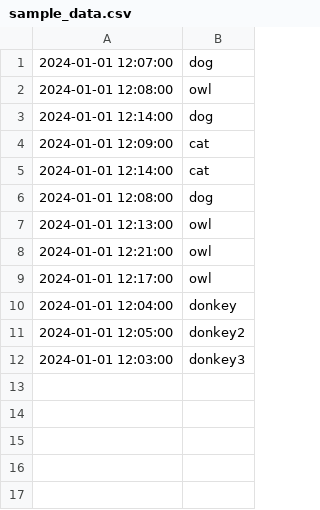
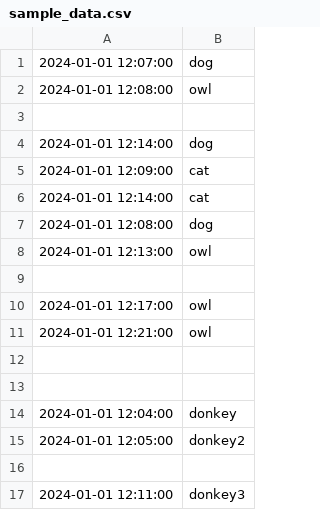
Before and after one commit to aksashu000/LearnSparkStreamingWithAshutosh, a CSV file: src/main/resources/data/sample_data.csv, drawn as a sheet.

```diff
--- a/src/main/resources/data/sample_data.csv
+++ b/src/main/resources/data/sample_data.csv
@@ -2,2 +2,3 @@
 2024-01-01 12:08:00,owl
+
 2024-01-01 12:14:00,dog
@@ -7,6 +8,10 @@
 2024-01-01 12:13:00,owl
+
+2024-01-01 12:17:00,owl
 2024-01-01 12:21:00,owl
-2024-01-01 12:17:00,owl
+
+
 2024-01-01 12:04:00,donkey
 2024-01-01 12:05:00,donkey2
-2024-01-01 12:03:00,donkey3
+
+2024-01-01 12:11:00,donkey3
```
Also changed, not shown: 1 other file.
